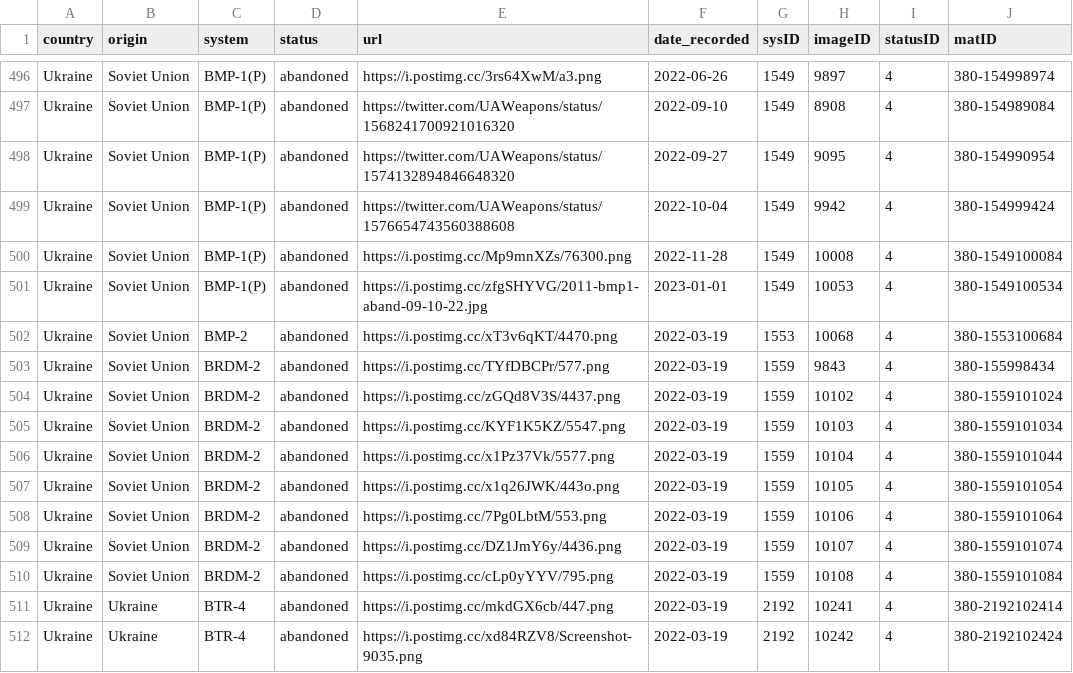
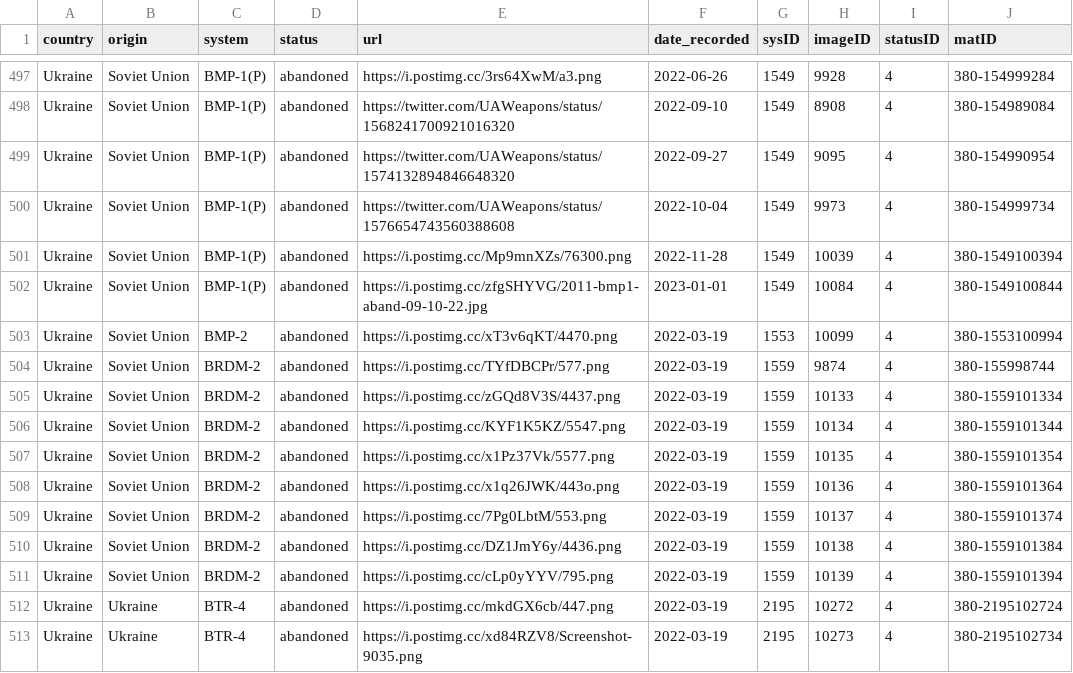
Before and after one commit to scarnecchia/oryx_data, a CSV file: event_abandoned.csv, drawn as a sheet; only a part is shown, gaps mark what is left out; addresses are those after the commit; the diff covers the shown part only; the diff names each change by its address in the sheet, - before the commit and + after, or states it on an @@ line.

```diff
--- a/event_abandoned.csv
+++ b/event_abandoned.csv
-H497 (imageID): 9897
+H497 (imageID): 9928
-J497 (matID): 380-154998974
+J497 (matID): 380-154999284
-H500 (imageID): 9942
+H500 (imageID): 9973
-J500 (matID): 380-154999424
+J500 (matID): 380-154999734
-H501 (imageID): 10008
+H501 (imageID): 10039
-J501 (matID): 380-1549100084
+J501 (matID): 380-1549100394
-H502 (imageID): 10053
+H502 (imageID): 10084
-J502 (matID): 380-1549100534
+J502 (matID): 380-1549100844
-H503 (imageID): 10068
+H503 (imageID): 10099
-J503 (matID): 380-1553100684
+J503 (matID): 380-1553100994
-H504 (imageID): 9843
+H504 (imageID): 9874
-J504 (matID): 380-155998434
+J504 (matID): 380-155998744
-H505 (imageID): 10102
+H505 (imageID): 10133
-J505 (matID): 380-1559101024
+J505 (matID): 380-1559101334
-H506 (imageID): 10103
+H506 (imageID): 10134
-J506 (matID): 380-1559101034
+J506 (matID): 380-1559101344
-H507 (imageID): 10104
+H507 (imageID): 10135
-J507 (matID): 380-1559101044
+J507 (matID): 380-1559101354
-H508 (imageID): 10105
+H508 (imageID): 10136
-J508 (matID): 380-1559101054
+J508 (matID): 380-1559101364
-H509 (imageID): 10106
+H509 (imageID): 10137
-J509 (matID): 380-1559101064
+J509 (matID): 380-1559101374
-H510 (imageID): 10107
+H510 (imageID): 10138
-J510 (matID): 380-1559101074
+J510 (matID): 380-1559101384
-H511 (imageID): 10108
+H511 (imageID): 10139
-J511 (matID): 380-1559101084
+J511 (matID): 380-1559101394
-G512:G513 (sysID): 2192
+G512:G513 (sysID): 2195
-H512 (imageID): 10241
+H512 (imageID): 10272
-J512 (matID): 380-2192102414
+J512 (matID): 380-2195102724
-H513 (imageID): 10242
+H513 (imageID): 10273
-J513 (matID): 380-2192102424
+J513 (matID): 380-2195102734
```
Also changed, not shown: 1 added row and 149 edited cells elsewhere in this file, daily_count.csv, event_captured.csv, 5 other files.
